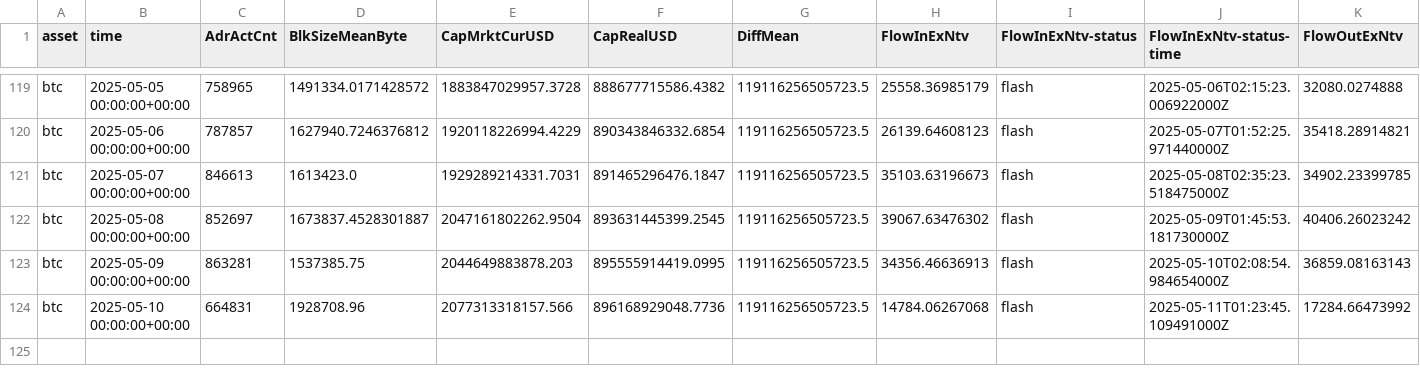
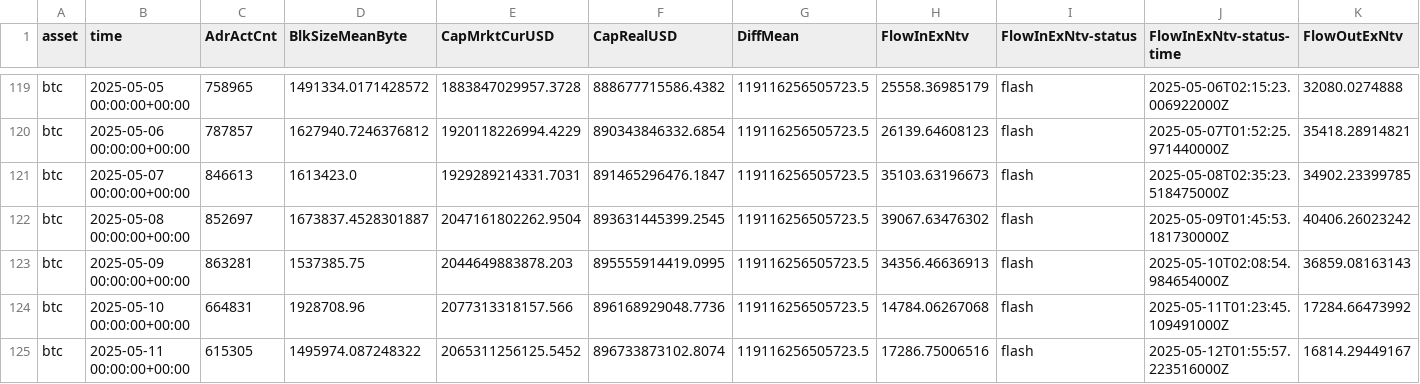
Before and after one commit to alex-lebedev/crypto-on-chain, a CSV file: btc_onchain_daily.csv, drawn as a sheet; only a part is shown, gaps mark what is left out; rows hold the shown columns only; the diff names each change by its address in the sheet, - before the commit and + after, or states it on an @@ line.

Commit message:
Daily update: 2025-05-12

```diff
--- a/btc_onchain_daily.csv
+++ b/btc_onchain_daily.csv
+row 125: btc | 2025-05-11 00:00:00+00:00 | 615305 | 1495974.087248322 | 2065311256125.5452 | 896733873102.8074 | 119116256505723.5 | 17286.75006516 | flash | 2025-05-12T01:55:57.223516000Z | 16814.29449167
```
Also changed, not shown: eth_onchain_daily.csv, neo_onchain_daily.csv, 8 other files.
